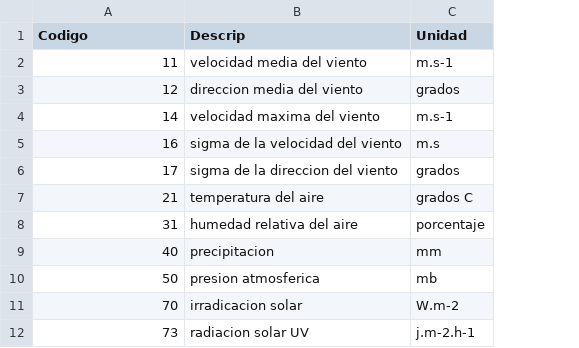
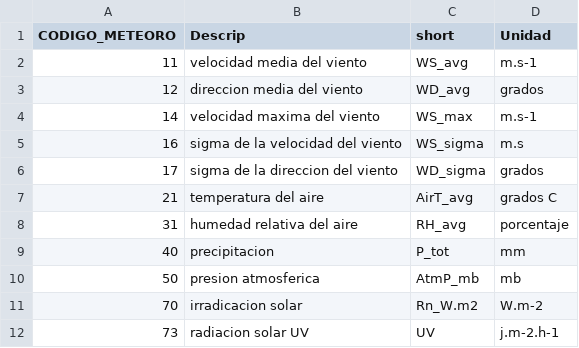
Before and after one commit to TerefiGimeno/bark, a CSV file: barkData/meteo_orduna/codigo_meteoro.csv, drawn as a sheet; the diff names each change by its address in the sheet, - before the commit and + after, or states it on an @@ line.

Commit message:
read euskalmet data

```diff
--- a/barkData/meteo_orduna/codigo_meteoro.csv
+++ b/barkData/meteo_orduna/codigo_meteoro.csv
+column C (short), rows 2-12: WS_avg | WD_avg | WS_max | WS_sigma | WD_sigma | AirT_avg | RH_avg | P_tot | AtmP_mb | Rn_W.m2 | UV
-A1: Codigo
+A1: CODIGO_METEORO
```
Also changed, not shown: 9 other files.
